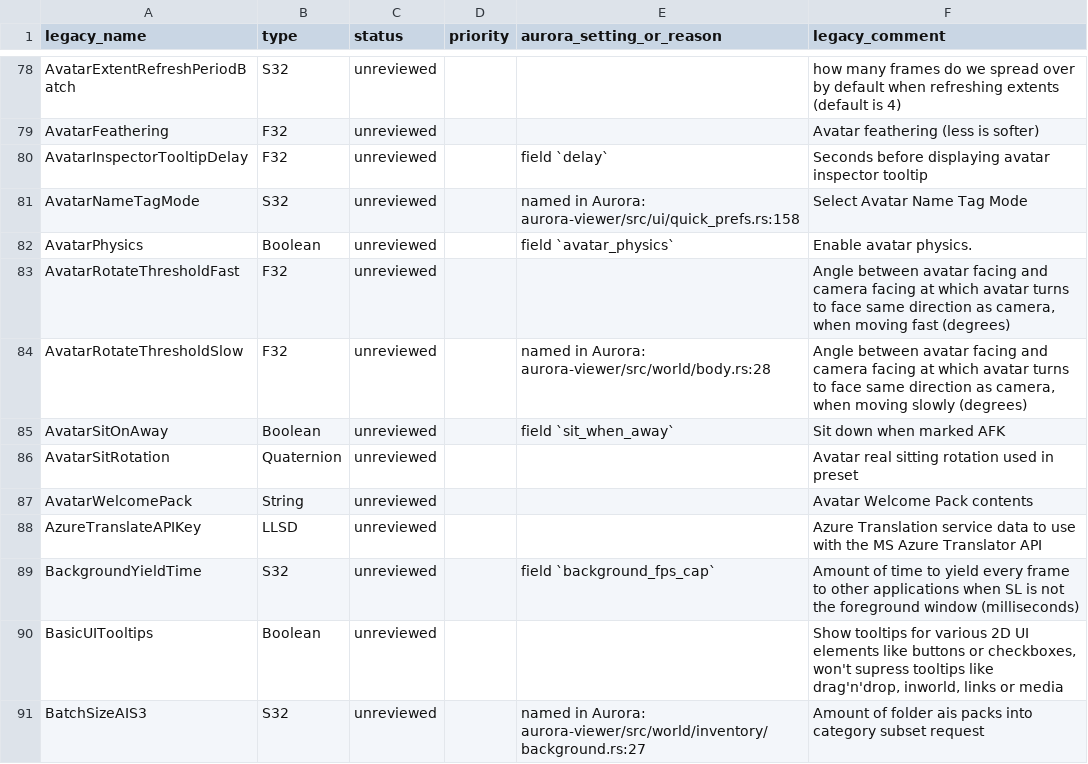
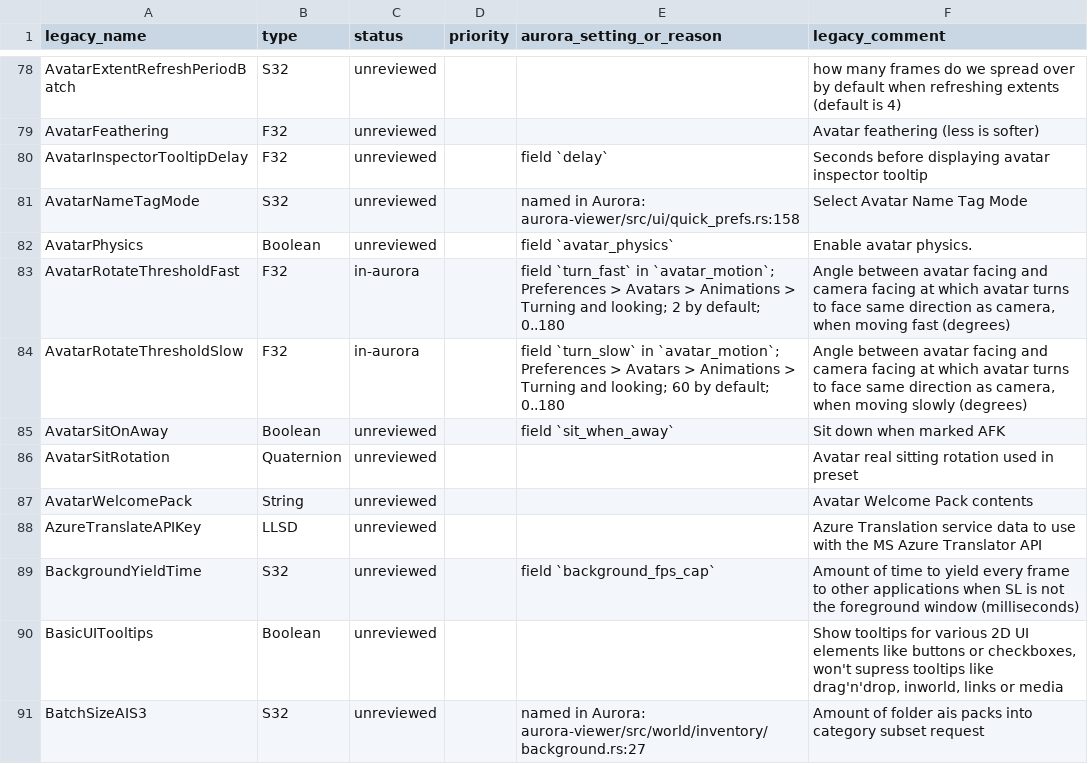
Before and after one commit to Aurora-Viewer/Aurora-Viewer, a CSV file: docs/legacy-settings.csv, drawn as a sheet; only a part is shown, gaps mark what is left out.

Commit message:
Mark the avatar turn thresholds as done in the Legacy settings table

```diff
--- a/docs/legacy-settings.csv
+++ b/docs/legacy-settings.csv
@@ -82,4 +82,4 @@ AvatarNameTagMode,S32,unreviewed,,named in Aurora: aurora-viewer/src/ui/quick_pr
 AvatarPhysics,Boolean,unreviewed,,field `avatar_physics`,Enable avatar physics.
-AvatarRotateThresholdFast,F32,unreviewed,,,"Angle between avatar facing and camera facing at which avatar turns to face same direction as camera, when moving fast (degrees)"
-AvatarRotateThresholdSlow,F32,unreviewed,,named in Aurora: aurora-viewer/src/world/body.rs:28,"Angle between avatar facing and camera facing at which avatar turns to face same direction as camera, when moving slowly (degrees)"
+AvatarRotateThresholdFast,F32,in-aurora,,"field `turn_fast` in `avatar_motion`; Preferences > Avatars > Animations > Turning and looking; 2 by default; 0..180","Angle between avatar facing and camera facing at which avatar turns to face same direction as camera, when moving fast (degrees)"
+AvatarRotateThresholdSlow,F32,in-aurora,,"field `turn_slow` in `avatar_motion`; Preferences > Avatars > Animations > Turning and looking; 60 by default; 0..180","Angle between avatar facing and camera facing at which avatar turns to face same direction as camera, when moving slowly (degrees)"
 AvatarSitOnAway,Boolean,unreviewed,,field `sit_when_away`,Sit down when marked AFK
```
